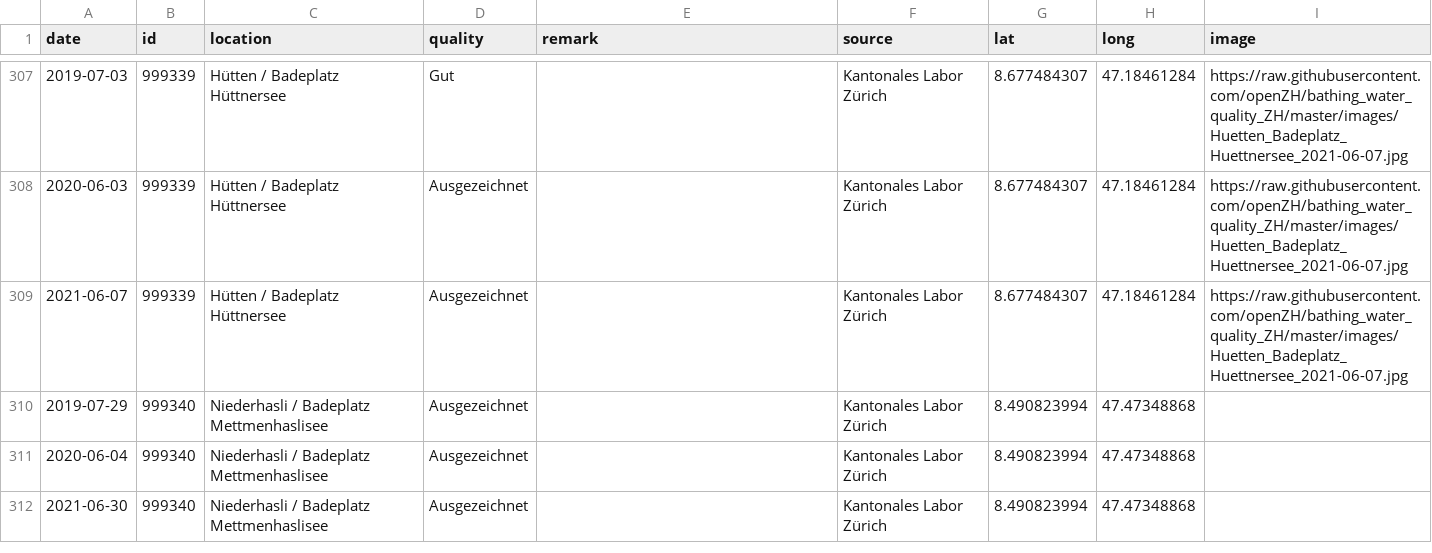
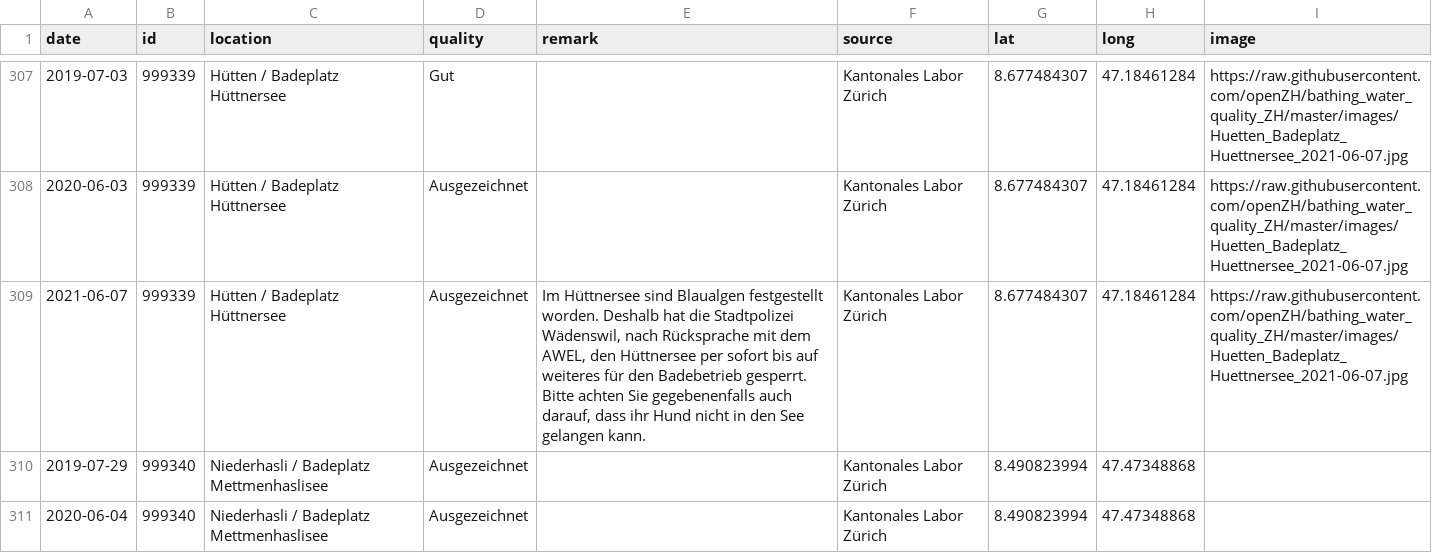
Before and after one commit to openZH/bathing_water_quality_ZH, a CSV file: data/bathing_water_quality_ZH.csv, drawn as a sheet; only a part is shown, gaps mark what is left out; the shorter side is filled out with more unchanged rows; ↵ is a line break in a cell; the diff covers the shown part only; the diff names each change by its address in the sheet, - before the commit and + after, or states it on an @@ line.

Commit message:
Add files via upload

```diff
--- a/data/bathing_water_quality_ZH.csv
+++ b/data/bathing_water_quality_ZH.csv
-E309 (remark): (empty)
+E309 (remark): Im Hüttnersee sind Blaualgen festgestellt worden. Deshalb hat die Stadtpolizei Wädenswil, nach Rücksprache mit dem AWEL, den Hüttnersee per sofort bis auf weiteres für den Badebetrieb gesperrt. ↵ Bitte achten Sie gegebenenfalls auch darauf, dass ihr Hund nicht in den See gelangen kann.
```
Also changed, not shown: 4 edited cells elsewhere in this file.
